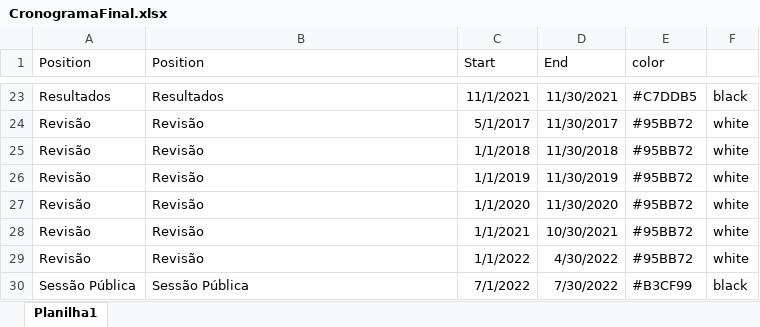
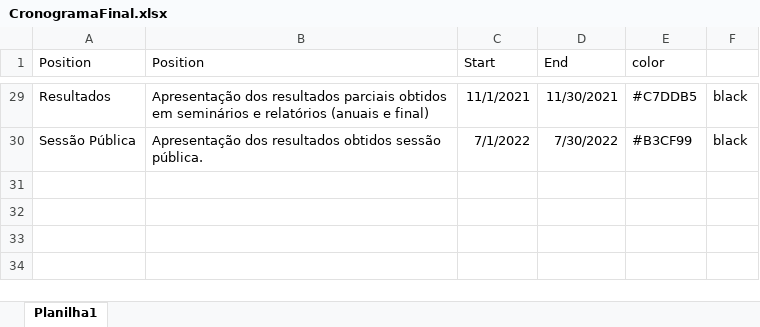
Before and after one commit to AfonsoCampos/finalposdoc, an Excel workbook: CronogramaFinal.xlsx, sheet Planilha1, drawn as a sheet; only a part is shown, gaps mark what is left out; values as stored, in another font and other column widths than the file's, no borders; removed rows and columns are numbered as before the commit, all else as after; the diff covers the shown part only; the diff names each change by its address in the sheet, - before the commit and + after, or states it on an @@ line.

Commit message:
adicionando as ultimas anotações antes da apresentação. grafico de cronograma tb foi ajustada.

```diff
--- a/CronogramaFinal.xlsx (sheet Planilha1)
+++ b/CronogramaFinal.xlsx (sheet Planilha1)
-B29 (Position): Resultados
+B29 (Position): Apresentação dos resultados parciais obtidos em seminários e relatórios (anuais e final)
-row 24: Revisão | Revisão | 5/1/2017 | 11/30/2017 | #95BB72 | white
-row 25: Revisão | Revisão | 1/1/2018 | 11/30/2018 | #95BB72 | white
-row 26: Revisão | Revisão | 1/1/2019 | 11/30/2019 | #95BB72 | white
-row 27: Revisão | Revisão | 1/1/2020 | 11/30/2020 | #95BB72 | white
-row 28: Revisão | Revisão | 1/1/2021 | 10/30/2021 | #95BB72 | white
-row 29: Revisão | Revisão | 1/1/2022 | 4/30/2022 | #95BB72 | white
-B30 (Position): Sessão Pública
+B30 (Position): Apresentação dos resultados obtidos sessão pública.
```
Also changed, not shown: 6 added rows and 21 edited cells elsewhere in this sheet, 2 other files.
